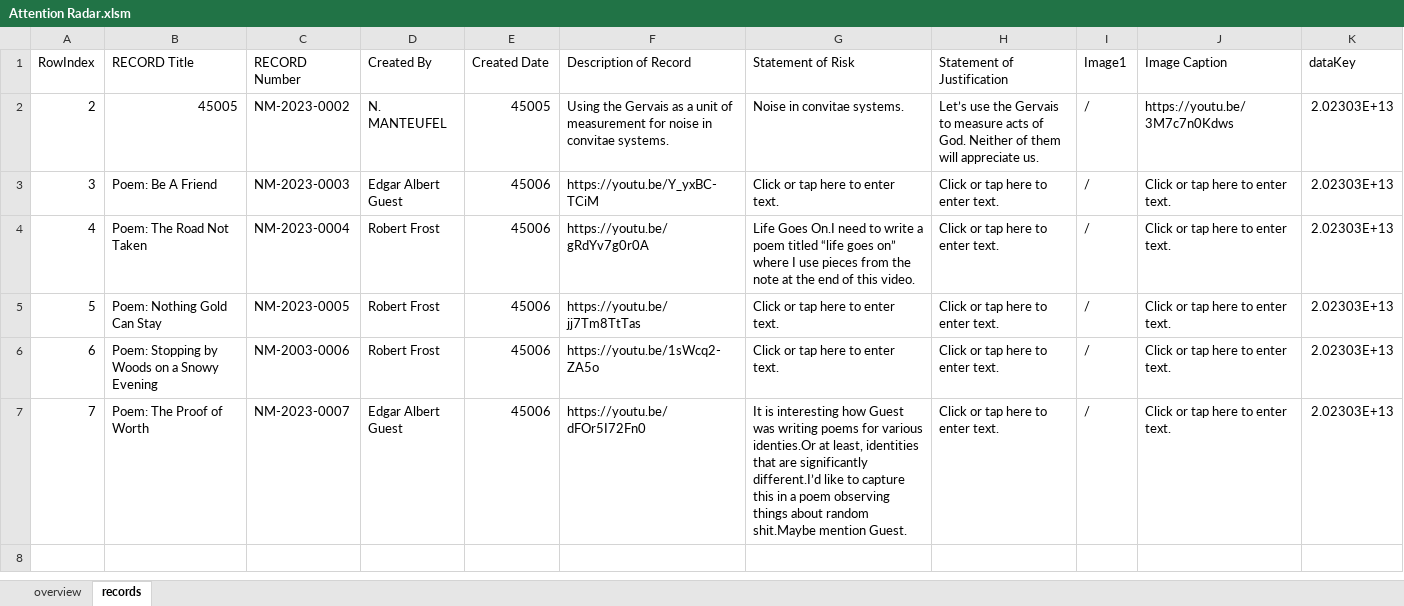
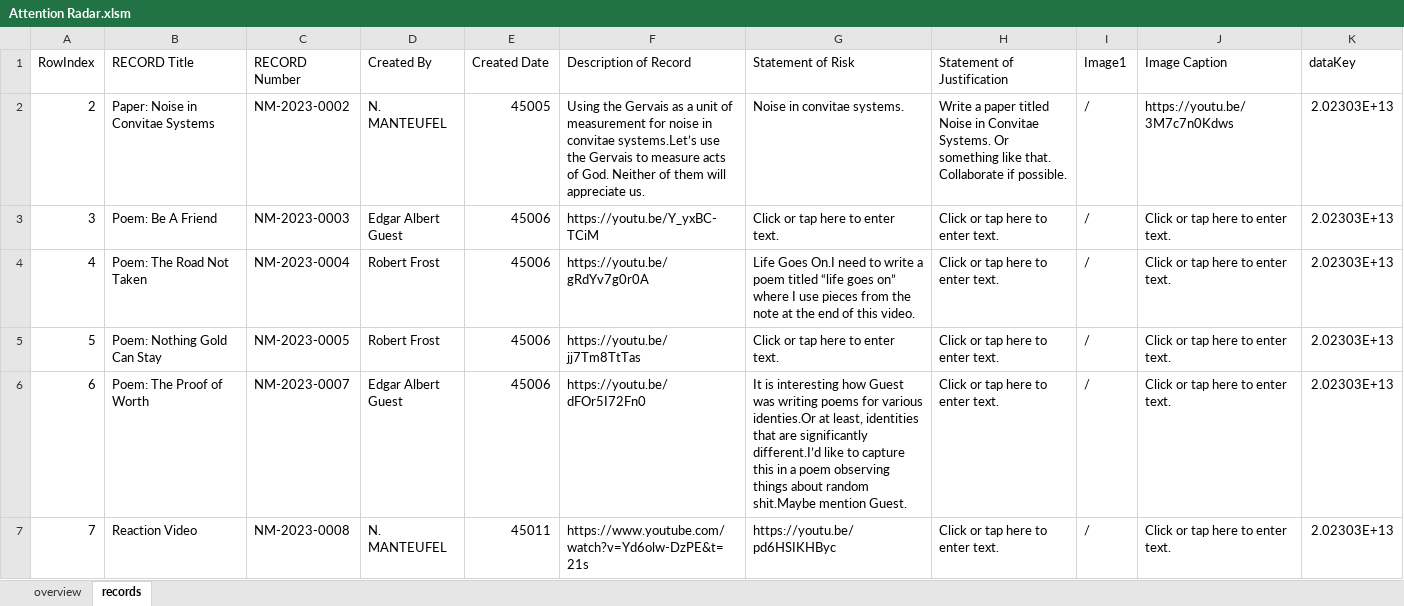
Before and after one commit to miniPCB/BexarThought, an Excel workbook: 00 Attention/Attention Radar.xlsm, sheet records, drawn as a sheet; values as stored, in another font and other column widths than the file's, no borders; the diff names each change by its address in the sheet, - before the commit and + after, or states it on an @@ line.

```diff
--- a/00 Attention/Attention Radar.xlsm (sheet records)
+++ b/00 Attention/Attention Radar.xlsm (sheet records)
-B2 (RECORD Title): 45005
+B2 (RECORD Title): Paper: Noise in Convitae Systems
-F2 (Description of Record): …in convitae systems.
+F2 (Description of Record): …in convitae systems.Let’s use the Gervais to measure acts of God. Neither of them will appreciate us.
-H2 (Statement of Justification): Let’s use the Gervais to measure acts of God. Neither of them will appreciate us.
+H2 (Statement of Justification): Write a paper titled Noise in Convitae Systems. Or something like that. Collaborate if possible.
-B6 (RECORD Title): Poem: Stopping by Woods on a Snowy Evening
+B6 (RECORD Title): Poem: The Proof of Worth
-C6 (RECORD Number): NM-2003-0006
+C6 (RECORD Number): NM-2023-0007
-D6 (Created By): Robert Frost
+D6 (Created By): Edgar Albert Guest
-F6 (Description of Record): https://youtu.be/1sWcq2-ZA5o
+F6 (Description of Record): https://youtu.be/dFOr5I72Fn0
-G6 (Statement of Risk): Click or tap here to enter text.
+G6 (Statement of Risk): It is interesting how Guest was writing poems for various identies.Or at least, identities that are significantly different.I’d like to capture this in a poem observing things about random shit.Maybe mention Guest.
-B7 (RECORD Title): Poem: The Proof of Worth
+B7 (RECORD Title): Reaction Video
-C7 (RECORD Number): NM-2023-0007
+C7 (RECORD Number): NM-2023-0008
-D7 (Created By): Edgar Albert Guest
+D7 (Created By): N. MANTEUFEL
-E7 (Created Date): 45006
+E7 (Created Date): 45011
-F7 (Description of Record): https://youtu.be/dFOr5I72Fn0
+F7 (Description of Record): https://www.youtube.com/watch?v=Yd6olw-DzPE&t=21s
-G7 (Statement of Risk): It is interesting how Guest was writing poems for various identies.Or at least, identities that are significantly different.I’d like to capture this in a poem observing things about random shit.Maybe mention Guest.
+G7 (Statement of Risk): https://youtu.be/pd6HSIKHByc
```
Also changed, not shown: 00 Attention/data/recorddata.xlsx, 5 other files.
